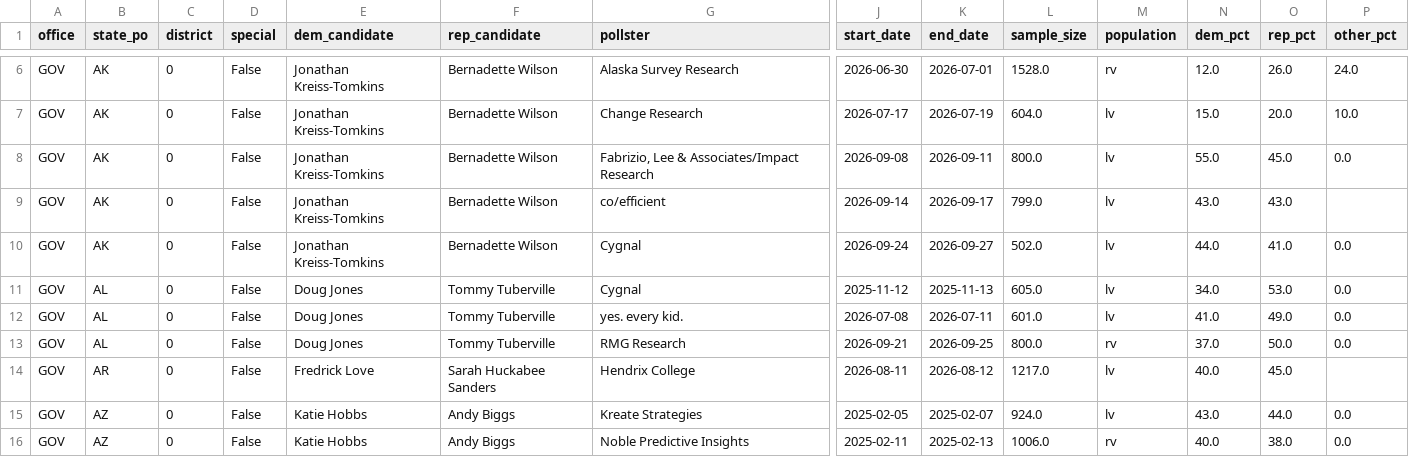
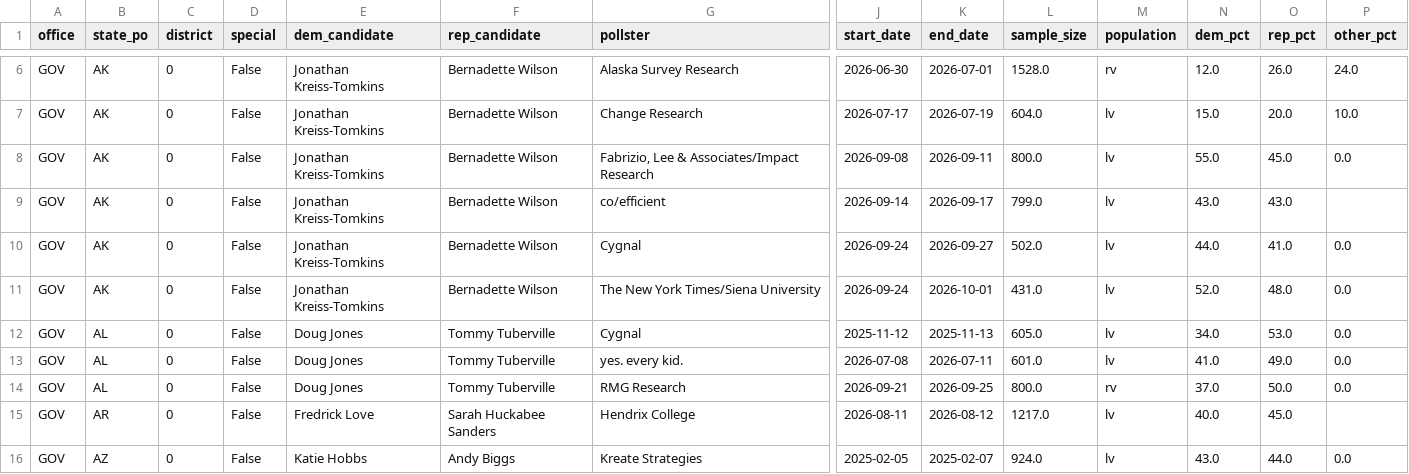
Before and after one commit to kurtawirth/whoshowsup, a CSV file: data/processed/polls_2026_races.csv, drawn as a sheet; only a part is shown, gaps mark what is left out; the shorter side is filled out with more unchanged rows; rows hold the shown columns only; the diff covers the shown part only; the diff names each change by its address in the sheet, - before the commit and + after, or states it on an @@ line.

```diff
--- a/data/processed/polls_2026_races.csv
+++ b/data/processed/polls_2026_races.csv
+row 11: GOV | AK | 0 | False | Jonathan Kreiss-Tomkins | Bernadette Wilson | The New York Times/Siena University | 2026-09-24 | 2026-10-01 | 431.0 | lv | 52.0 | 48.0 | 0.0
```
Also changed, not shown: 3 added rows and 26 edited cells elsewhere in this file, data/processed/early_vote.csv, data/processed/polls_2026_approval.csv, 31 other files.
